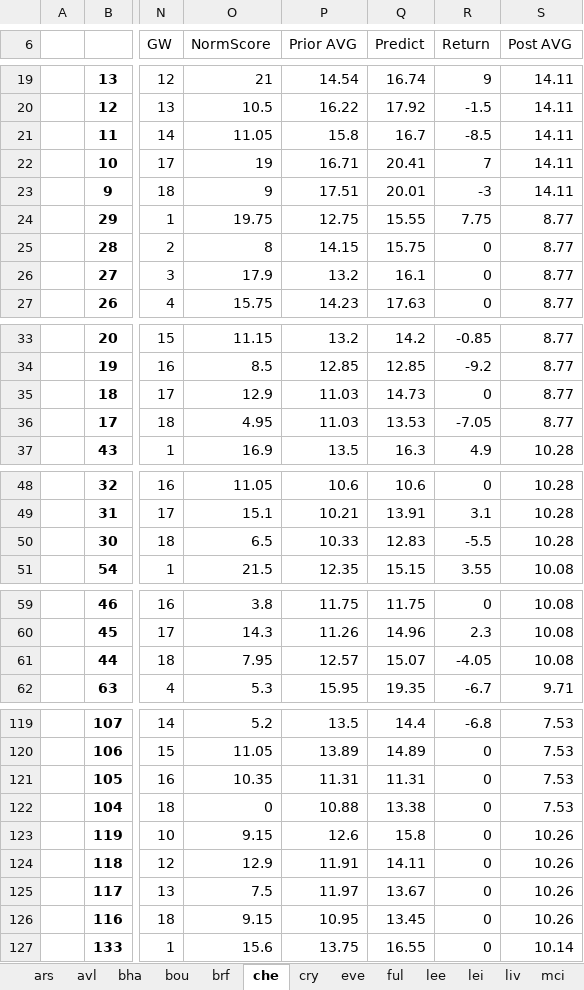
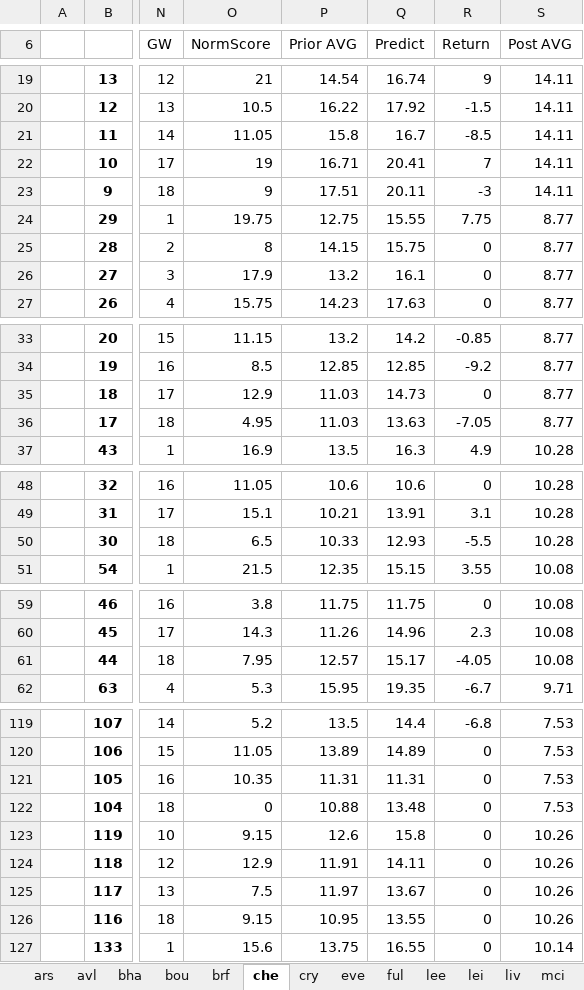
Before and after one commit to maximuslollius/fantrax_django, an Excel workbook: fantrax_model/output/FantraxXIs2022_23.xlsx, sheet che, drawn as a sheet; only a part is shown, gaps mark what is left out; values as stored, in another font and other column widths than the file's, no borders; conditional formats not drawn; the diff covers the shown part only; the diff names each change by its address in the sheet, - before the commit and + after, or states it on an @@ line.

```diff
--- a/fantrax_model/output/FantraxXIs2022_23.xlsx (sheet che)
+++ b/fantrax_model/output/FantraxXIs2022_23.xlsx (sheet che)
-Q23 (Predict): 20.01
+Q23 (Predict): 20.11
-Q36 (Predict): 13.53
+Q36 (Predict): 13.63
-Q50 (Predict): 12.83
+Q50 (Predict): 12.93
-Q61 (Predict): 15.07
+Q61 (Predict): 15.17
-Q122 (Predict): 13.38
+Q122 (Predict): 13.48
-Q126 (Predict): 13.45
+Q126 (Predict): 13.55
```
Also changed, not shown: 10 edited cells elsewhere in this sheet, sheet brf, sheet mun, sheet ars, sheet new, sheet bou, sheet lei, 4 more sheets, 31 other files.
